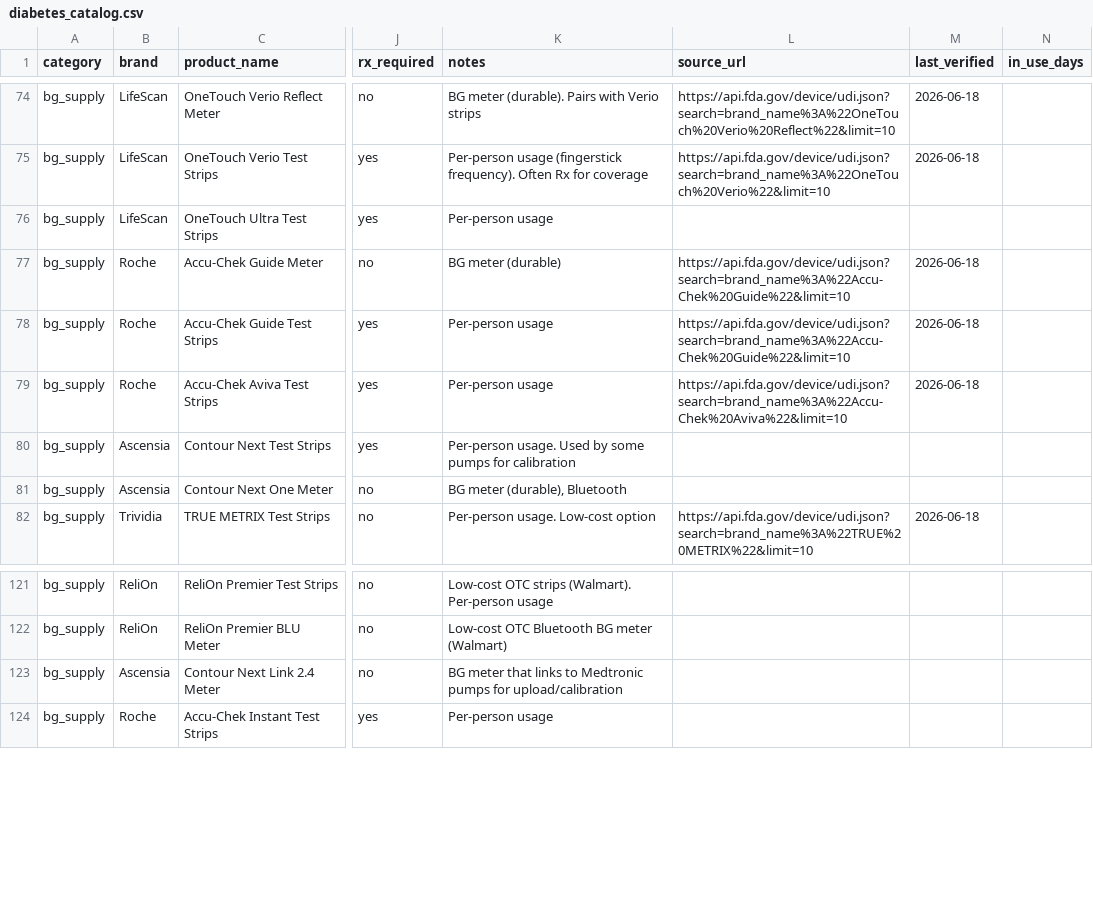
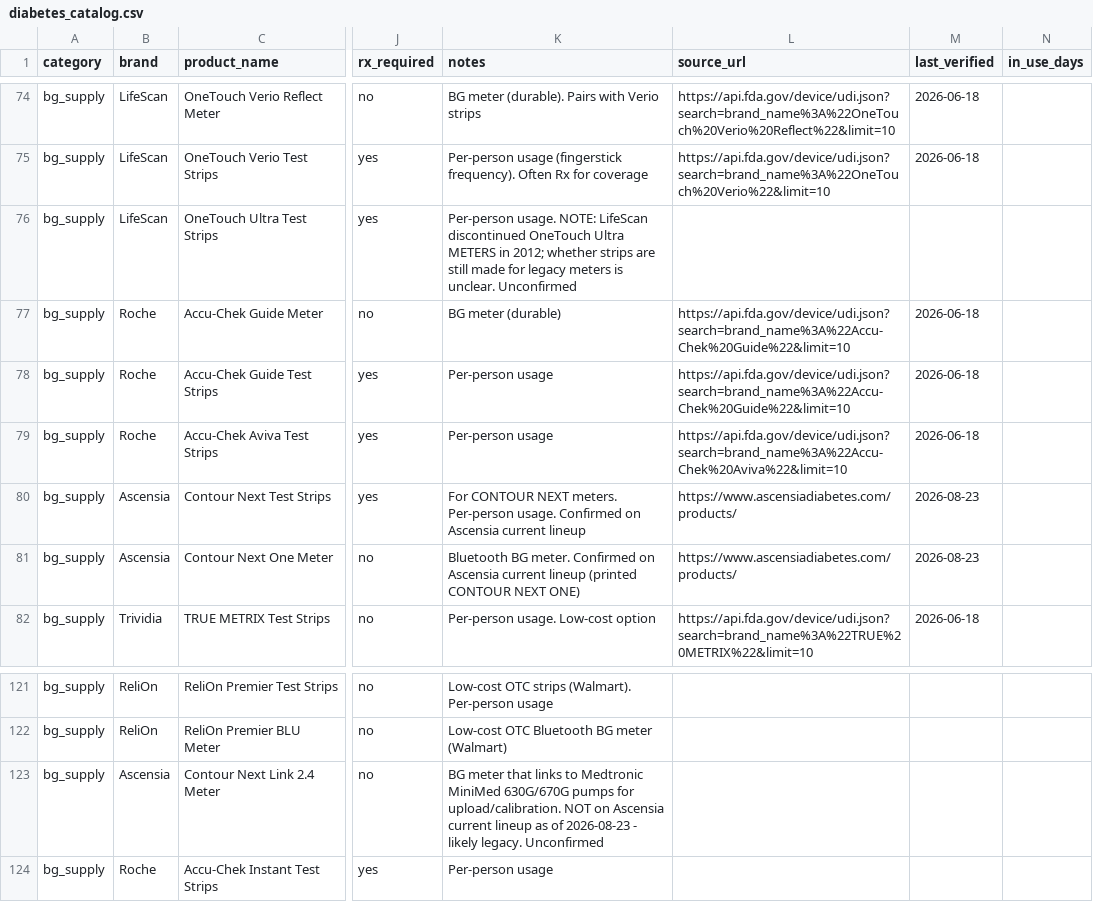
Before and after one commit to dariuzsd1/T1D, a CSV file: data/diabetes_catalog.csv, drawn as a sheet; only a part is shown, gaps mark what is left out; the diff names each change by its address in the sheet, - before the commit and + after, or states it on an @@ line.

```diff
--- a/data/diabetes_catalog.csv
+++ b/data/diabetes_catalog.csv
-K76 (notes): Per-person usage
+K76 (notes): Per-person usage. NOTE: LifeScan discontinued OneTouch Ultra METERS in 2012; whether strips are still made for legacy meters is unclear. Unconfirmed
-K80 (notes): Per-person usage. Used by some pumps for calibration
+K80 (notes): For CONTOUR NEXT meters. Per-person usage. Confirmed on Ascensia current lineup
-L80:L81 (source_url): (empty)
+L80:L81 (source_url): https://www.ascensiadiabetes.com/products/
-M80:M81 (last_verified): (empty)
+M80:M81 (last_verified): 2026-08-23
-K81 (notes): BG meter (durable), Bluetooth
+K81 (notes): Bluetooth BG meter. Confirmed on Ascensia current lineup (printed CONTOUR NEXT ONE)
-K123 (notes): …to Medtronic pumps for upload/calibration
+K123 (notes): …to Medtronic MiniMed 630G/670G pumps for upload/calibration. NOT on Ascensia current lineup as of 2026-08-23 - likely legacy. Unconfirmed
```
